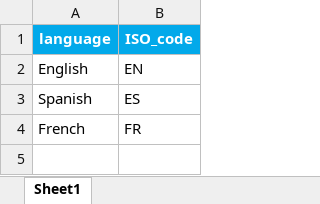
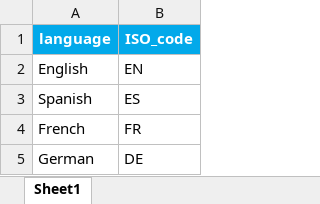
Before and after one commit to mmorenoverdu/HLJT, an Excel workbook: HLJT_local/Language_localiser.xlsx, sheet Sheet1, drawn as a sheet; values as stored, in another font and other column widths than the file's, no borders; the diff names each change by its address in the sheet, - before the commit and + after, or states it on an @@ line.

```diff
--- a/HLJT_local/Language_localiser.xlsx (sheet Sheet1)
+++ b/HLJT_local/Language_localiser.xlsx (sheet Sheet1)
+row 5: German | DE
```
Also changed, not shown: HLJT_local/Messages.xlsx, HLJT_local/hljt_files/Instructions_both_hands.xlsx, 6 other files.
